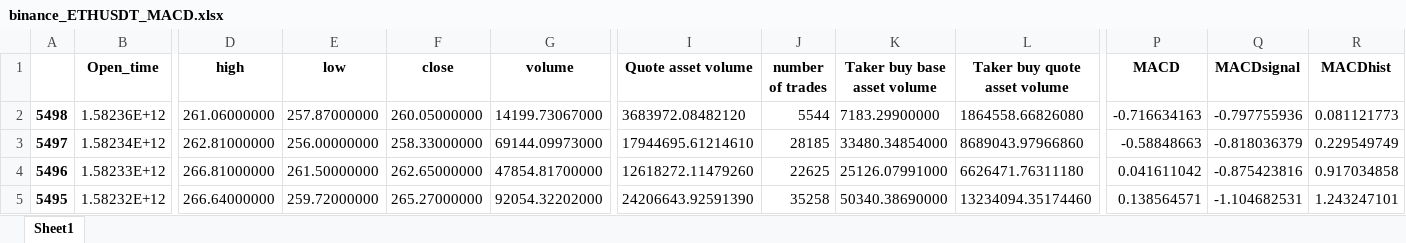
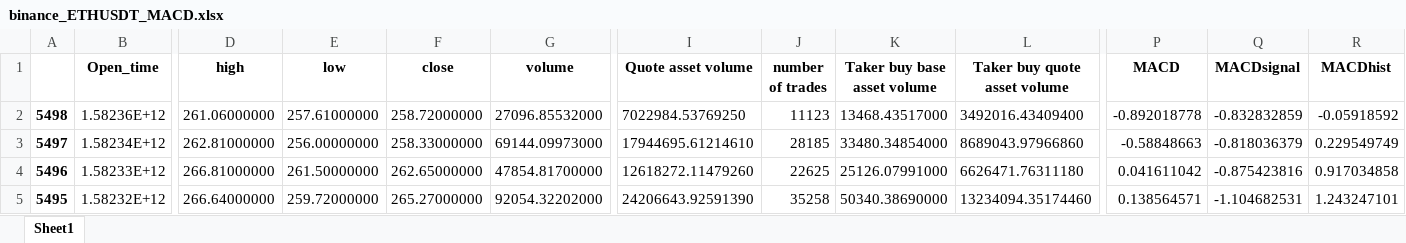
Before and after one commit to SeanHung06/BINANCE, an Excel workbook: binance_ETHUSDT_MACD.xlsx, sheet Sheet1, drawn as a sheet; only a part is shown, gaps mark what is left out; values as stored, in another font and other column widths than the file's, no borders; the diff names each change by its address in the sheet, - before the commit and + after, or states it on an @@ line.

```diff
--- a/binance_ETHUSDT_MACD.xlsx (sheet Sheet1)
+++ b/binance_ETHUSDT_MACD.xlsx (sheet Sheet1)
-E2 (low): 257.87000000
+E2 (low): 257.61000000
-F2 (close): 260.05000000
+F2 (close): 258.72000000
-G2 (volume): 14199.73067000
+G2 (volume): 27096.85532000
-I2 (Quote asset volume): 3683972.08482120
+I2 (Quote asset volume): 7022984.53769250
-J2 (number of trades): 5544
+J2 (number of trades): 11123
-K2 (Taker buy base asset volume): 7183.29900000
+K2 (Taker buy base asset volume): 13468.43517000
-L2 (Taker buy quote asset volume): 1864558.66826080
+L2 (Taker buy quote asset volume): 3492016.43409400
-P2 (MACD): -0.716634163
+P2 (MACD): -0.892018778
-Q2 (MACDsignal): -0.797755936
+Q2 (MACDsignal): -0.832832859
-R2 (MACDhist): 0.081121773
+R2 (MACDhist): -0.05918592
```
Also changed, not shown: EMA.xlsx, binance_ETHUSDT_data.xlsx, 13 other files.
